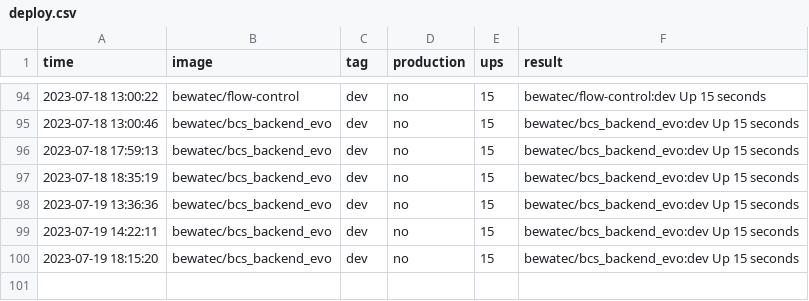
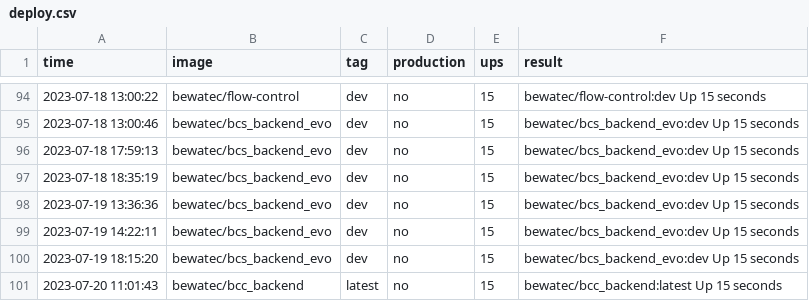
Before and after one commit to bwtps/robot-logger, a CSV file: deploy.csv, drawn as a sheet; only a part is shown, gaps mark what is left out; the diff names each change by its address in the sheet, - before the commit and + after, or states it on an @@ line.

Commit message:
chore: robot push log for bewatec/bcc_backend ...

```diff
--- a/deploy.csv
+++ b/deploy.csv
+row 101: 2023-07-20 11:01:43 | bewatec/bcc_backend | latest | no | 15 | bewatec/bcc_backend:latest Up 15 seconds
```
